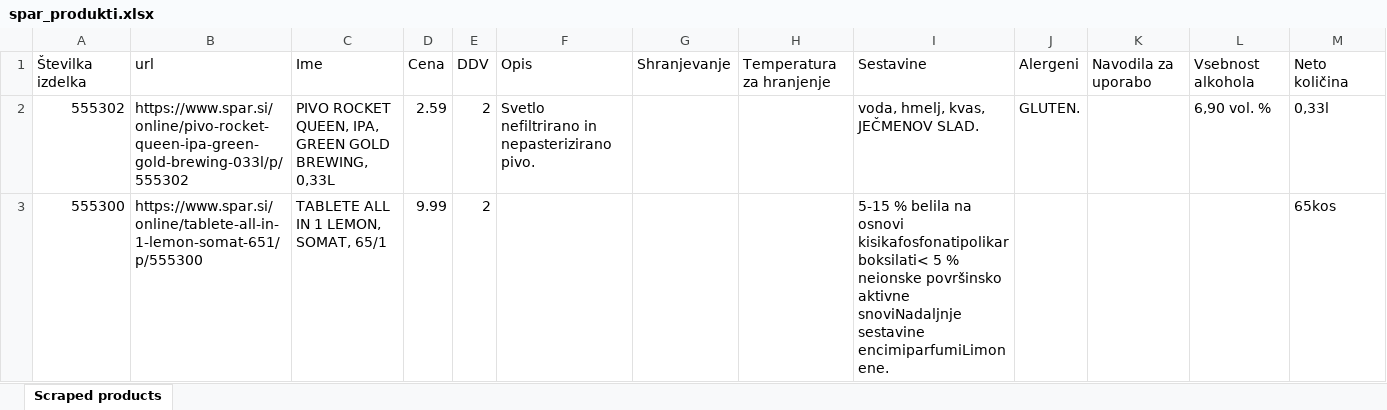
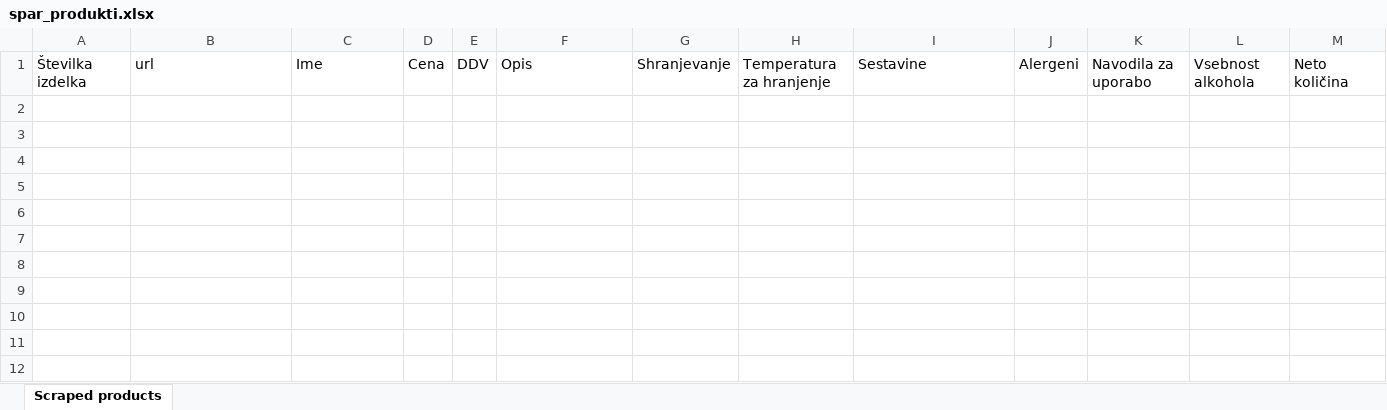
Before and after one commit to Caperious/wolt-spar-scraper, an Excel workbook: spar_excel/spar_produkti.xlsx, sheet Scraped products, drawn as a sheet; only a part is shown; values as stored, in another font and other column widths than the file's, no borders; rows hold the shown columns only; the diff names each change by its address in the sheet, - before the commit and + after, or states it on an @@ line.

```diff
--- a/spar_excel/spar_produkti.xlsx (sheet Scraped products)
+++ b/spar_excel/spar_produkti.xlsx (sheet Scraped products)
-row 2: 555302 | https://www.spar.si/online/pivo-rocket-queen-ipa-green-gold-brewing-033l/p/555302 | PIVO ROCKET QUEEN, IPA, GREEN GOLD BREWING, 0,33L | 2.59 | 2 | Svetlo nefiltrirano in nepasterizirano pivo. |  |  | voda, hmelj, kvas, JEČMENOV SLAD. | GLUTEN. |  | 6,90 vol. % | 0,33l
-row 3: 555300 | https://www.spar.si/online/tablete-all-in-1-lemon-somat-651/p/555300 | TABLETE ALL IN 1 LEMON, SOMAT, 65/1 | 9.99 | 2 |  |  |  | 5-15 % belila na osnovi kisikafosfonatipolikarboksilati< 5 % neionske površinsko aktivne snoviNadaljnje sestavine encimiparfumiLimonene. |  |  |  | 65kos
```
Also changed, not shown: 10 other files.
